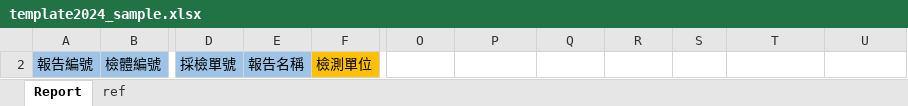
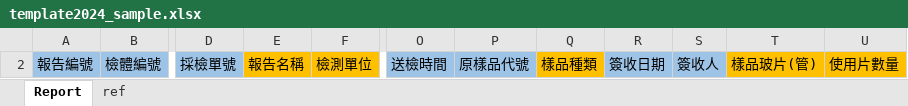
Before and after one commit to eabe8911/GeneReport, an Excel workbook: PHPService/template2024_sample.xlsx, sheet Report, drawn as a sheet; only a part is shown, gaps mark what is left out; values as stored, in another font and other column widths than the file's, no borders; the diff names each change by its address in the sheet, - before the commit and + after, or states it on an @@ line.

```diff
--- a/PHPService/template2024_sample.xlsx (sheet Report)
+++ b/PHPService/template2024_sample.xlsx (sheet Report)
-E2 fill: #9DC3E6
+E2 fill: #FFC000
-O2: (empty)
+O2: 送檢時間
-O2:P2 fill: none
+O2:P2 fill: #9DC3E6
-P2: (empty)
+P2: 原樣品代號
-Q2: (empty)
+Q2: 樣品種類
-Q2 fill: none
+Q2 fill: #FFC000
-R2: (empty)
+R2: 簽收日期
-R2:S2 fill: none
+R2:S2 fill: #9DC3E6
-S2: (empty)
+S2: 簽收人
-T2: (empty)
+T2: 樣品玻片(管)
-T2:U2 fill: none
+T2:U2 fill: #FFC000
-U2: (empty)
+U2: 使用片數量
```
Also changed, not shown: sheet ref, hidden cells, 4 other files.
